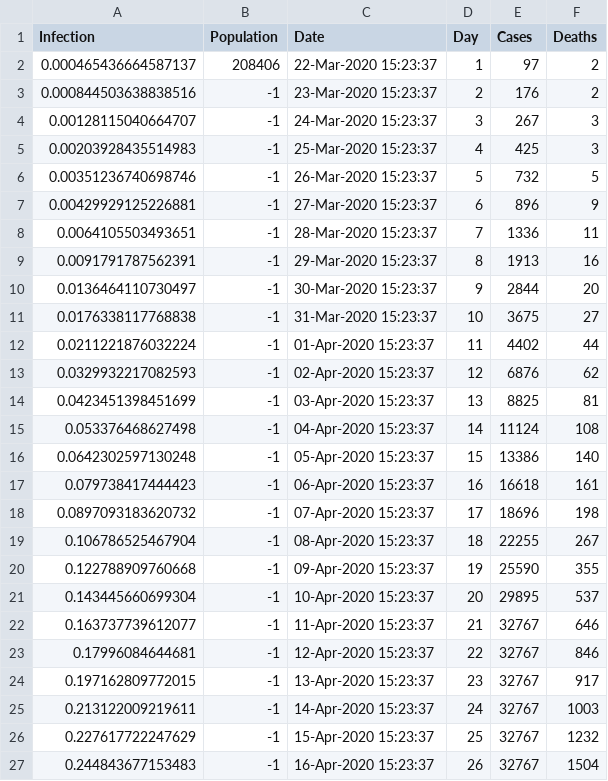
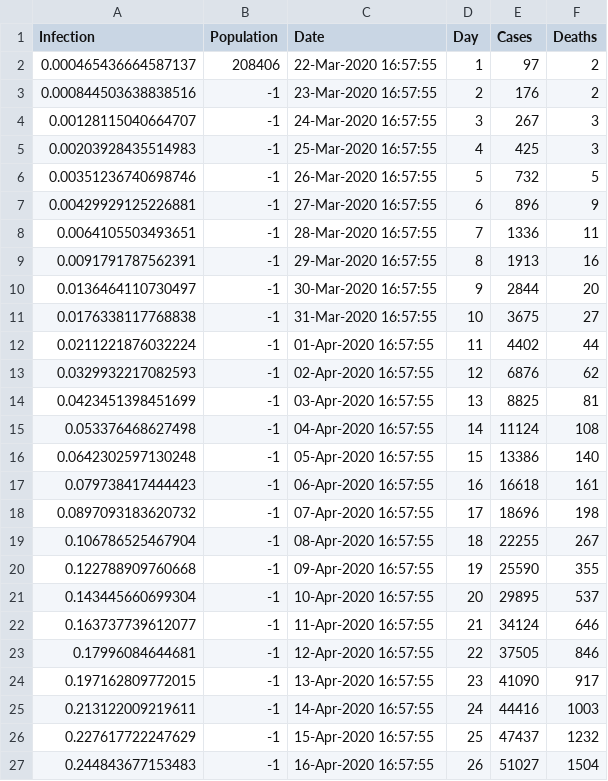
Before and after one commit to CodyRichter/Mathworks-Hack-Day-2020, a CSV file: static/datasets/New Jersey.csv, drawn as a sheet; only a part is shown; the diff covers the shown part only.

```diff
--- a/static/datasets/New Jersey.csv
+++ b/static/datasets/New Jersey.csv
@@ -1,27 +1,27 @@
 Infection,Population,Date,Day,Cases,Deaths
-0.000465436664587137,208406,22-Mar-2020 15:23:37,1,97,2
-0.000844503638838516,-1,23-Mar-2020 15:23:37,2,176,2
-0.00128115040664707,-1,24-Mar-2020 15:23:37,3,267,3
-0.00203928435514983,-1,25-Mar-2020 15:23:37,4,425,3
-0.00351236740698746,-1,26-Mar-2020 15:23:37,5,732,5
-0.00429929125226881,-1,27-Mar-2020 15:23:37,6,896,9
-0.0064105503493651,-1,28-Mar-2020 15:23:37,7,1336,11
-0.0091791787562391,-1,29-Mar-2020 15:23:37,8,1913,16
-0.0136464110730497,-1,30-Mar-2020 15:23:37,9,2844,20
-0.0176338117768838,-1,31-Mar-2020 15:23:37,10,3675,27
-0.0211221876032224,-1,01-Apr-2020 15:23:37,11,4402,44
-0.0329932217082593,-1,02-Apr-2020 15:23:37,12,6876,62
-0.0423451398451699,-1,03-Apr-2020 15:23:37,13,8825,81
-0.053376468627498,-1,04-Apr-2020 15:23:37,14,11124,108
-0.0642302597130248,-1,05-Apr-2020 15:23:37,15,13386,140
-0.079738417444423,-1,06-Apr-2020 15:23:37,16,16618,161
-0.0897093183620732,-1,07-Apr-2020 15:23:37,17,18696,198
-0.106786525467904,-1,08-Apr-2020 15:23:37,18,22255,267
-0.122788909760668,-1,09-Apr-2020 15:23:37,19,25590,355
-0.143445660699304,-1,10-Apr-2020 15:23:37,20,29895,537
-0.163737739612077,-1,11-Apr-2020 15:23:37,21,32767,646
-0.17996084644681,-1,12-Apr-2020 15:23:37,22,32767,846
-0.197162809772015,-1,13-Apr-2020 15:23:37,23,32767,917
-0.213122009219611,-1,14-Apr-2020 15:23:37,24,32767,1003
-0.227617722247629,-1,15-Apr-2020 15:23:37,25,32767,1232
-0.244843677153483,-1,16-Apr-2020 15:23:37,26,32767,1504
+0.000465436664587137,208406,22-Mar-2020 16:57:55,1,97,2
+0.000844503638838516,-1,23-Mar-2020 16:57:55,2,176,2
+0.00128115040664707,-1,24-Mar-2020 16:57:55,3,267,3
+0.00203928435514983,-1,25-Mar-2020 16:57:55,4,425,3
+0.00351236740698746,-1,26-Mar-2020 16:57:55,5,732,5
+0.00429929125226881,-1,27-Mar-2020 16:57:55,6,896,9
+0.0064105503493651,-1,28-Mar-2020 16:57:55,7,1336,11
+0.0091791787562391,-1,29-Mar-2020 16:57:55,8,1913,16
+0.0136464110730497,-1,30-Mar-2020 16:57:55,9,2844,20
+0.0176338117768838,-1,31-Mar-2020 16:57:55,10,3675,27
+0.0211221876032224,-1,01-Apr-2020 16:57:55,11,4402,44
+0.0329932217082593,-1,02-Apr-2020 16:57:55,12,6876,62
+0.0423451398451699,-1,03-Apr-2020 16:57:55,13,8825,81
+0.053376468627498,-1,04-Apr-2020 16:57:55,14,11124,108
+0.0642302597130248,-1,05-Apr-2020 16:57:55,15,13386,140
+0.079738417444423,-1,06-Apr-2020 16:57:55,16,16618,161
+0.0897093183620732,-1,07-Apr-2020 16:57:55,17,18696,198
+0.106786525467904,-1,08-Apr-2020 16:57:55,18,22255,267
+0.122788909760668,-1,09-Apr-2020 16:57:55,19,25590,355
+0.143445660699304,-1,10-Apr-2020 16:57:55,20,29895,537
+0.163737739612077,-1,11-Apr-2020 16:57:55,21,34124,646
+0.17996084644681,-1,12-Apr-2020 16:57:55,22,37505,846
+0.197162809772015,-1,13-Apr-2020 16:57:55,23,41090,917
+0.213122009219611,-1,14-Apr-2020 16:57:55,24,44416,1003
+0.227617722247629,-1,15-Apr-2020 16:57:55,25,47437,1232
+0.244843677153483,-1,16-Apr-2020 16:57:55,26,51027,1504
```
Also changed, not shown: 148 edited cells elsewhere in this file, static/datasets/Alabama.csv, static/datasets/Florida.csv, 20 other files.
